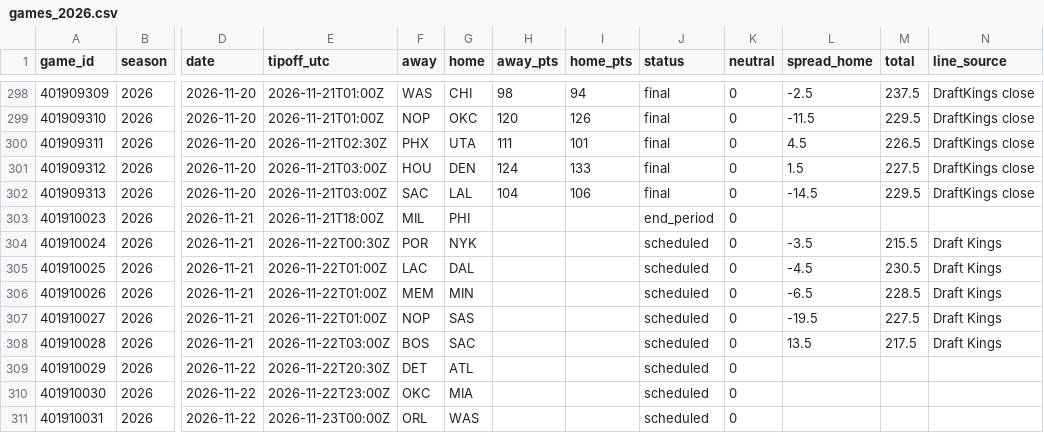
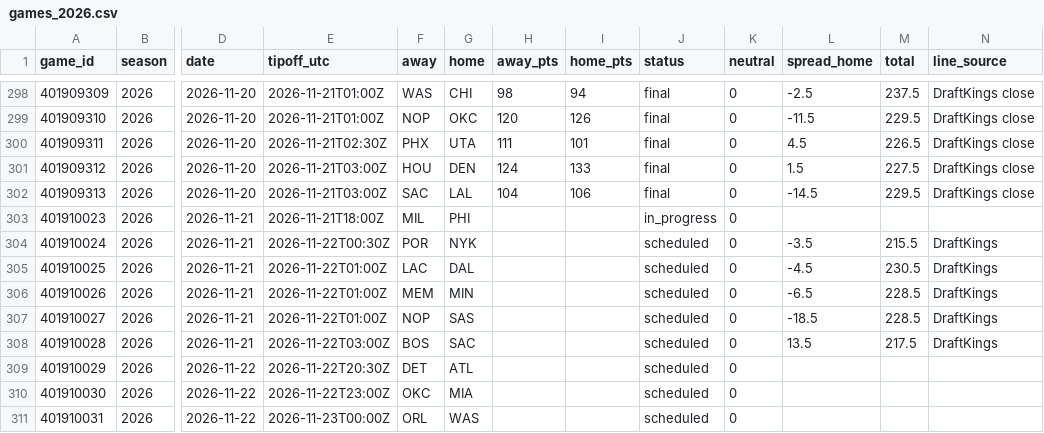
Before and after one commit to adnwkr/KalshiAgent, a CSV file: nba-kalshi/data/results/games_2026.csv, drawn as a sheet; only a part is shown, gaps mark what is left out; the diff names each change by its address in the sheet, - before the commit and + after, or states it on an @@ line.

```diff
--- a/nba-kalshi/data/results/games_2026.csv
+++ b/nba-kalshi/data/results/games_2026.csv
-J303 (status): end_period
+J303 (status): in_progress
-N304:N308 (line_source): Draft Kings
+N304:N308 (line_source): DraftKings
-L307 (spread_home): -19.5
+L307 (spread_home): -18.5
-M307 (total): 227.5
+M307 (total): 228.5
```
Also changed, not shown: 13 other files.
